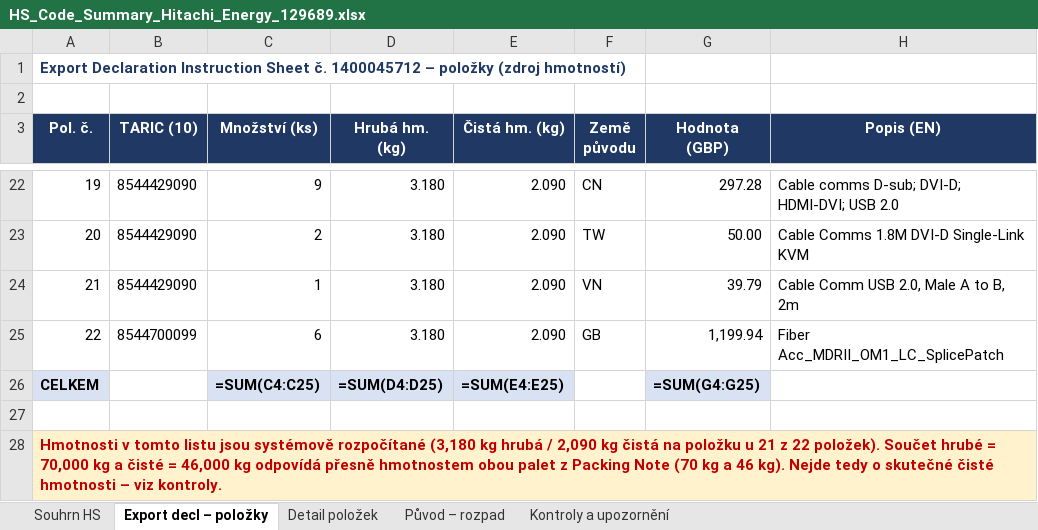
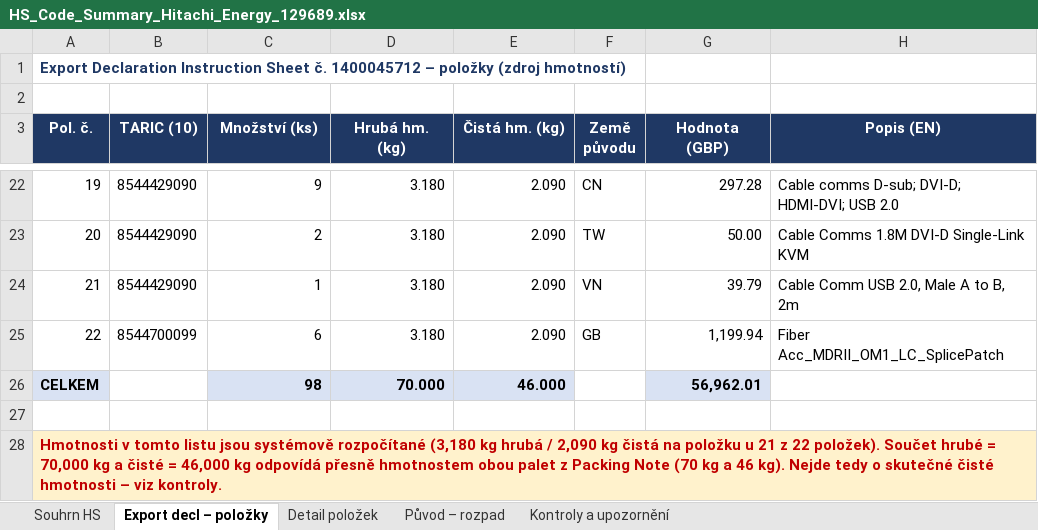
Before and after one commit to Kseni-ia/customs, an Excel workbook: output/HS_Code_Summary_Hitachi_Energy_129689.xlsx, sheet Export decl – položky, drawn as a sheet; only a part is shown, gaps mark what is left out; values as stored, in another font and other column widths than the file's, no borders; formulas without a stored value are shown as written; the diff names each change by its address in the sheet, - before the commit and + after, or states it on an @@ line.

```diff
--- a/output/HS_Code_Summary_Hitachi_Energy_129689.xlsx (sheet Export decl – položky)
+++ b/output/HS_Code_Summary_Hitachi_Energy_129689.xlsx (sheet Export decl – položky)
-C26 (Množství (ks)): =SUM(C4:C25)
+C26 (Množství (ks)): 98
-D26 (Hrubá hm. (kg)): =SUM(D4:D25)
+D26 (Hrubá hm. (kg)): 70.000
-E26 (Čistá hm. (kg)): =SUM(E4:E25)
+E26 (Čistá hm. (kg)): 46.000
-G26 (Hodnota (GBP)): =SUM(G4:G25)
+G26 (Hodnota (GBP)): 56,962.01
```
Also changed, not shown: sheet Souhrn HS, sheet Kontroly a upozornění, sheet Původ – rozpad, sheet Detail položek.
